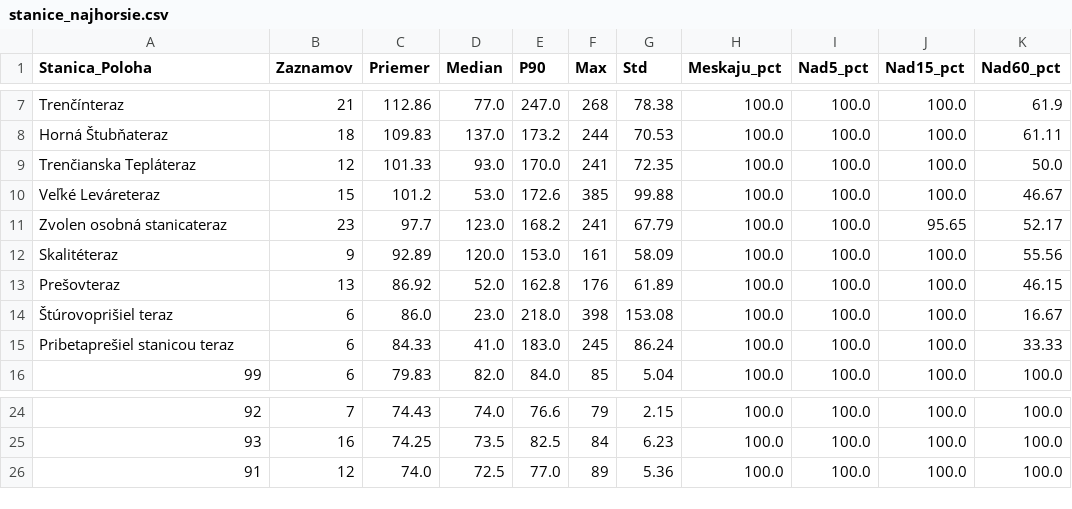
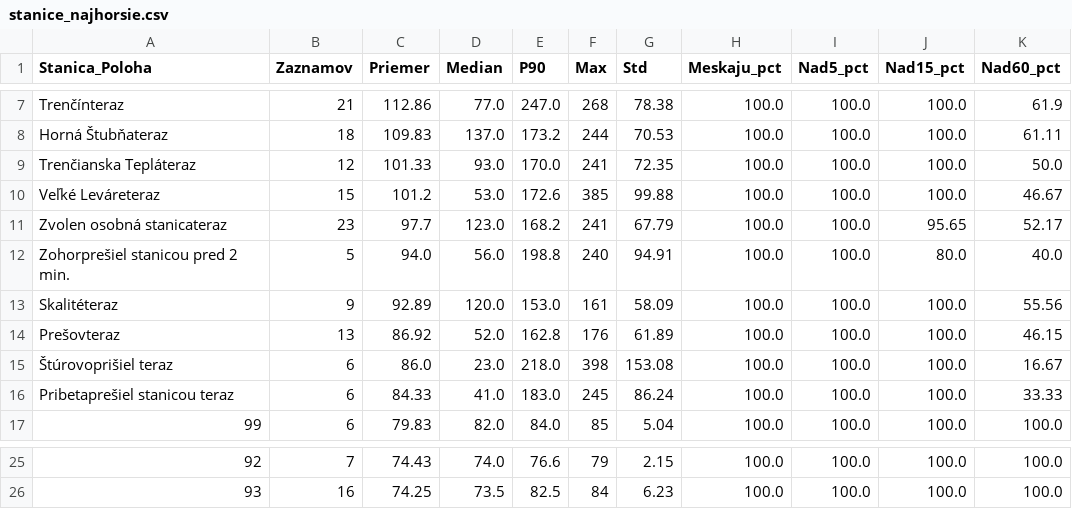
Before and after one commit to lalasonycierny/idos-meskanie, a CSV file: statistiky/stanice_najhorsie.csv, drawn as a sheet; only a part is shown, gaps mark what is left out; removed rows and columns are numbered as before the commit, all else as after; the diff names each change by its address in the sheet, - before the commit and + after, or states it on an @@ line.

```diff
--- a/statistiky/stanice_najhorsie.csv
+++ b/statistiky/stanice_najhorsie.csv
+row 12: Zohorprešiel stanicou pred 2 min. | 5 | 94.0 | 56.0 | 198.8 | 240 | 94.91 | 100.0 | 100.0 | 80.0 | 40.0
-row 26: 91 | 12 | 74.0 | 72.5 | 77.0 | 89 | 5.36 | 100.0 | 100.0 | 100.0 | 100.0
```
Also changed, not shown: data/denne_agregaty.csv, statistiky/stanice_najcastejsie_nad15.csv, 36 other files.
